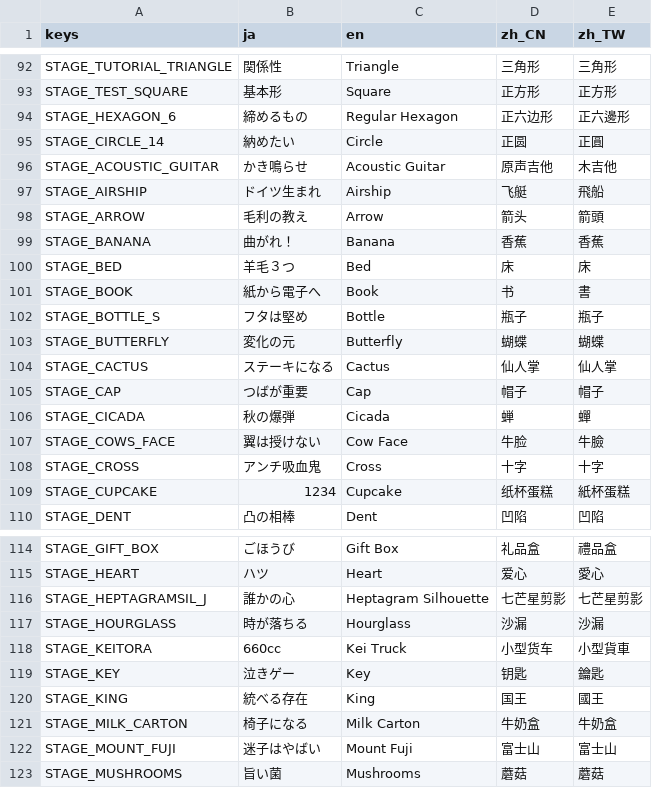
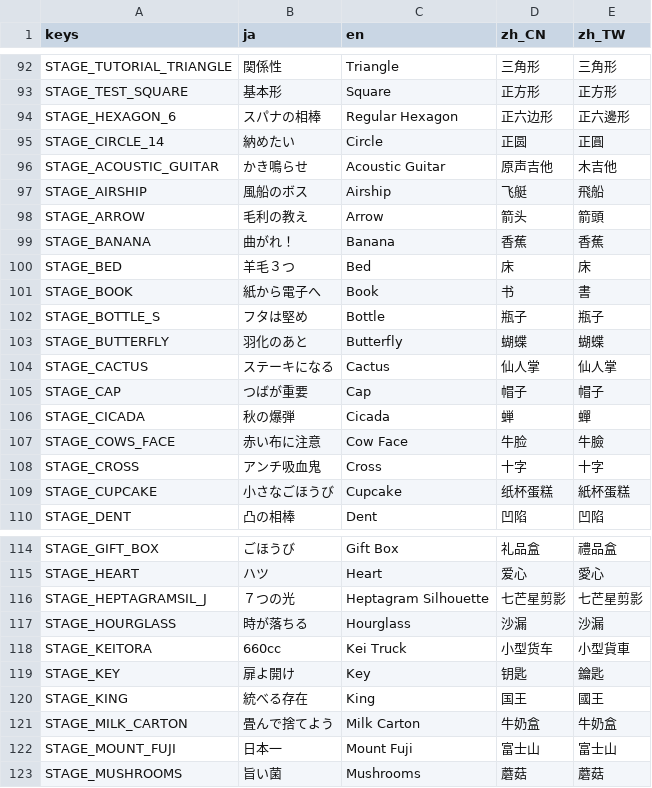
Before and after one commit to mogurer/Katadraw, a CSV file: Resources/Translation/Translation.csv, drawn as a sheet; only a part is shown, gaps mark what is left out; the diff covers the shown part only.

Commit message:
kionachi
translationの修正

```diff
--- a/Resources/Translation/Translation.csv
+++ b/Resources/Translation/Translation.csv
@@ -93,6 +93,6 @@ STAGE_TUTORIAL_TRIANGLE,関係性,Triangle,三角形,三角形
 STAGE_TEST_SQUARE,基本形,Square,正方形,正方形
-STAGE_HEXAGON_6,締めるもの,Regular Hexagon,正六边形,正六邊形
+STAGE_HEXAGON_6,スパナの相棒,Regular Hexagon,正六边形,正六邊形
 STAGE_CIRCLE_14,納めたい,Circle,正圆,正圓
 STAGE_ACOUSTIC_GUITAR,かき鳴らせ,Acoustic Guitar,原声吉他,木吉他
-STAGE_AIRSHIP,ドイツ生まれ,Airship,飞艇,飛船
+STAGE_AIRSHIP,風船のボス,Airship,飞艇,飛船
 STAGE_ARROW,毛利の教え,Arrow,箭头,箭頭
@@ -102,3 +102,3 @@ STAGE_BOOK,紙から電子へ,Book,书,書
 STAGE_BOTTLE_S,フタは堅め,Bottle,瓶子,瓶子
-STAGE_BUTTERFLY,変化の元,Butterfly,蝴蝶,蝴蝶
+STAGE_BUTTERFLY,羽化のあと,Butterfly,蝴蝶,蝴蝶
 STAGE_CACTUS,ステーキになる,Cactus,仙人掌,仙人掌
@@ -106,5 +106,5 @@ STAGE_CAP,つばが重要,Cap,帽子,帽子
 STAGE_CICADA,秋の爆弾,Cicada,蝉,蟬
-STAGE_COWS_FACE,翼は授けない,Cow Face,牛脸,牛臉
+STAGE_COWS_FACE,赤い布に注意,Cow Face,牛脸,牛臉
 STAGE_CROSS,アンチ吸血鬼,Cross,十字,十字
-STAGE_CUPCAKE,1234,Cupcake,纸杯蛋糕,紙杯蛋糕
+STAGE_CUPCAKE,小さなごほうび,Cupcake,纸杯蛋糕,紙杯蛋糕
 STAGE_DENT,凸の相棒,Dent,凹陷,凹陷
@@ -115,9 +115,9 @@ STAGE_GIFT_BOX,ごほうび,Gift Box,礼品盒,禮品盒
 STAGE_HEART,ハツ,Heart,爱心,愛心
-STAGE_HEPTAGRAMSIL_J,誰かの心,Heptagram Silhouette,七芒星剪影,七芒星剪影
+STAGE_HEPTAGRAMSIL_J,７つの光,Heptagram Silhouette,七芒星剪影,七芒星剪影
 STAGE_HOURGLASS,時が落ちる,Hourglass,沙漏,沙漏
 STAGE_KEITORA,660cc,Kei Truck,小型货车,小型貨車
-STAGE_KEY,泣きゲー,Key,钥匙,鑰匙
+STAGE_KEY,扉よ開け,Key,钥匙,鑰匙
 STAGE_KING,統べる存在,King,国王,國王
-STAGE_MILK_CARTON,椅子になる,Milk Carton,牛奶盒,牛奶盒
-STAGE_MOUNT_FUJI,迷子はやばい,Mount Fuji,富士山,富士山
+STAGE_MILK_CARTON,畳んで捨てよう,Milk Carton,牛奶盒,牛奶盒
+STAGE_MOUNT_FUJI,日本一,Mount Fuji,富士山,富士山
 STAGE_MUSHROOMS,旨い菌,Mushrooms,蘑菇,蘑菇
```
Also changed, not shown: 2 edited cells elsewhere in this file.
